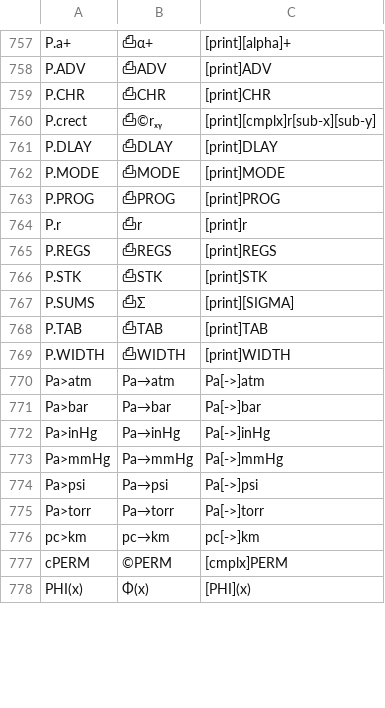
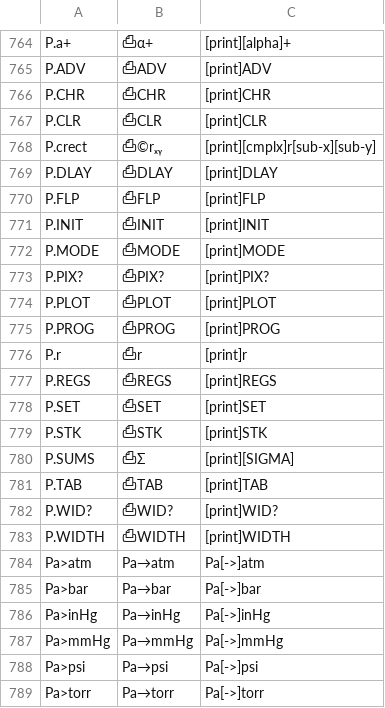
Before and after one commit to jaesharp/wp34s, a CSV file: tools/command-alias.csv, drawn as a sheet; only a part is shown, gaps mark what is left out; the shorter side is filled out with more unchanged rows; the diff covers the shown part only.

Commit message:
integration build - plotting commands are not dependant on IR printing so as to maintain binary compatibility between versions

```diff
--- a/tools/command-alias.csv
+++ b/tools/command-alias.csv
@@ -759,5 +766,10 @@ P.ADV	⎙ADV	[print]ADV
 P.CHR	⎙CHR	[print]CHR
+P.CLR	⎙CLR	[print]CLR
 P.crect	⎙©rₓᵧ	[print][cmplx]r[sub-x][sub-y]
 P.DLAY	⎙DLAY	[print]DLAY
+P.FLP	⎙FLP	[print]FLP
+P.INIT	⎙INIT	[print]INIT
 P.MODE	⎙MODE	[print]MODE
+P.PIX?	⎙PIX?	[print]PIX?
+P.PLOT	⎙PLOT	[print]PLOT
 P.PROG	⎙PROG	[print]PROG
@@ -765,2 +777,3 @@ P.r	⎙r	[print]r
 P.REGS	⎙REGS	[print]REGS
+P.SET	⎙SET	[print]SET
 P.STK	⎙STK	[print]STK
@@ -768,2 +781,3 @@ P.SUMS	⎙Σ	[print][SIGMA]
 P.TAB	⎙TAB	[print]TAB
+P.WID?	⎙WID?	[print]WID?
 P.WIDTH	⎙WIDTH	[print]WIDTH
```
Also changed, not shown: 14 added rows and 2 moved rows elsewhere in this file, 27 other files.
